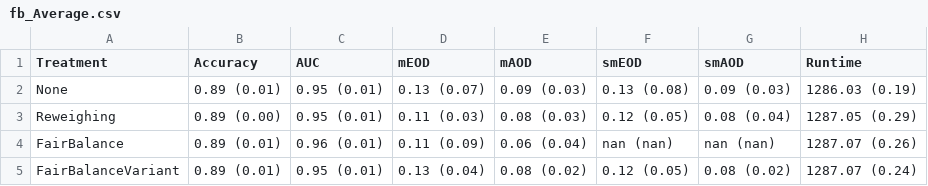
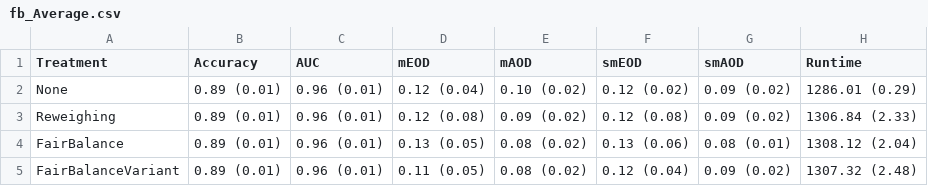
Before and after one commit to hil-se/DecisionErrorFairness, a CSV file: face/results/fb_Average.csv, drawn as a sheet.

Commit message:
result

```diff
--- a/face/results/fb_Average.csv
+++ b/face/results/fb_Average.csv
@@ -1,5 +1,5 @@
 Treatment,Accuracy,AUC,mEOD,mAOD,smEOD,smAOD,Runtime
-None,0.89 (0.01),0.95 (0.01),0.13 (0.07),0.09 (0.03),0.13 (0.08),0.09 (0.03),1286.03 (0.19)
-Reweighing,0.89 (0.00),0.95 (0.01),0.11 (0.03),0.08 (0.03),0.12 (0.05),0.08 (0.04),1287.05 (0.29)
-FairBalance,0.89 (0.01),0.96 (0.01),0.11 (0.09),0.06 (0.04),nan (nan),nan (nan),1287.07 (0.26)
-FairBalanceVariant,0.89 (0.01),0.95 (0.01),0.13 (0.04),0.08 (0.02),0.12 (0.05),0.08 (0.02),1287.07 (0.24)
+None,0.89 (0.01),0.96 (0.01),0.12 (0.04),0.10 (0.02),0.12 (0.02),0.09 (0.02),1286.01 (0.29)
+Reweighing,0.89 (0.01),0.96 (0.01),0.12 (0.08),0.09 (0.02),0.12 (0.08),0.09 (0.02),1306.84 (2.33)
+FairBalance,0.89 (0.01),0.96 (0.01),0.13 (0.05),0.08 (0.02),0.13 (0.06),0.08 (0.01),1308.12 (2.04)
+FairBalanceVariant,0.89 (0.01),0.96 (0.01),0.11 (0.05),0.08 (0.02),0.12 (0.04),0.09 (0.02),1307.32 (2.48)
```
